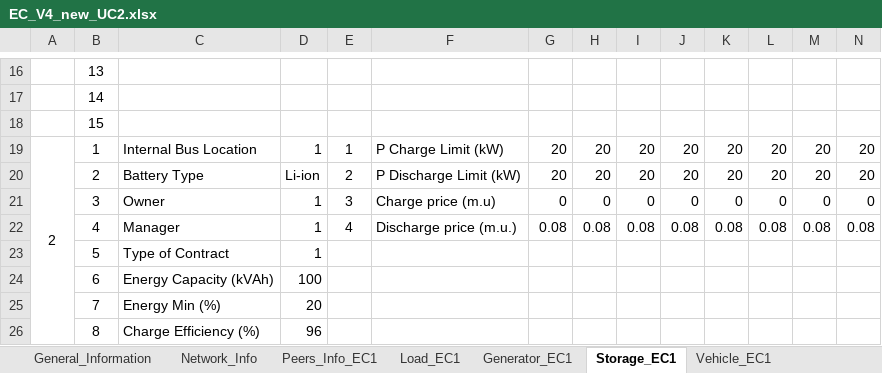
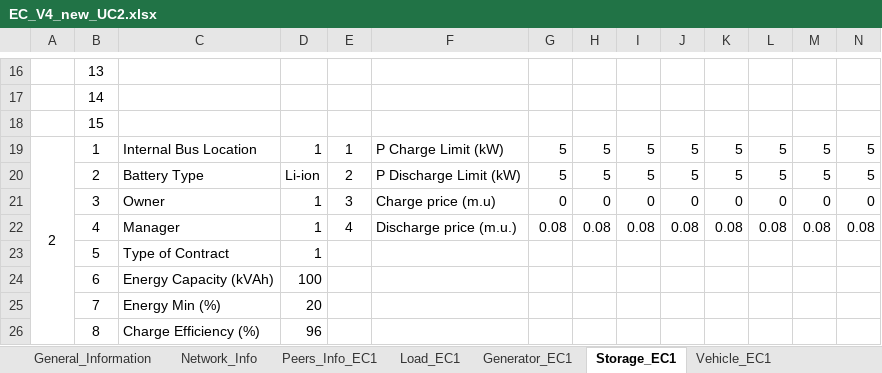
Before and after one commit to cpguzman/energy_communities_management, an Excel workbook: pyecom_tomas/data/EC_V4_new_UC2.xlsx, sheet Storage_EC1, drawn as a sheet; only a part is shown, gaps mark what is left out; values as stored, in another font and other column widths than the file's, no borders; removed rows and columns are numbered as before the commit, all else as after; rows hold the shown columns only; the diff names each change by its address in the sheet, - before the commit and + after, or states it on an @@ line.

Commit message:
bess corrected - storage from 20 to 5

```diff
--- a/pyecom_tomas/data/EC_V4_new_UC2.xlsx (sheet Storage_EC1)
+++ b/pyecom_tomas/data/EC_V4_new_UC2.xlsx (sheet Storage_EC1)
-row 19: 2 | 1 | Internal Bus Location | 1 | 1 | P Charge Limit (kW) | 20 | 20 | 20 | 20 | 20 | 20 | 20 | 20
-row 20:  | 2 | Battery Type | Li-ion | 2 | P Discharge Limit (kW) | 20 | 20 | 20 | 20 | 20 | 20 | 20 | 20
+row 19: 2 | 1 | Internal Bus Location | 1 | 1 | P Charge Limit (kW) | 5 | 5 | 5 | 5 | 5 | 5 | 5 | 5
+row 20:  | 2 | Battery Type | Li-ion | 2 | P Discharge Limit (kW) | 5 | 5 | 5 | 5 | 5 | 5 | 5 | 5
```
